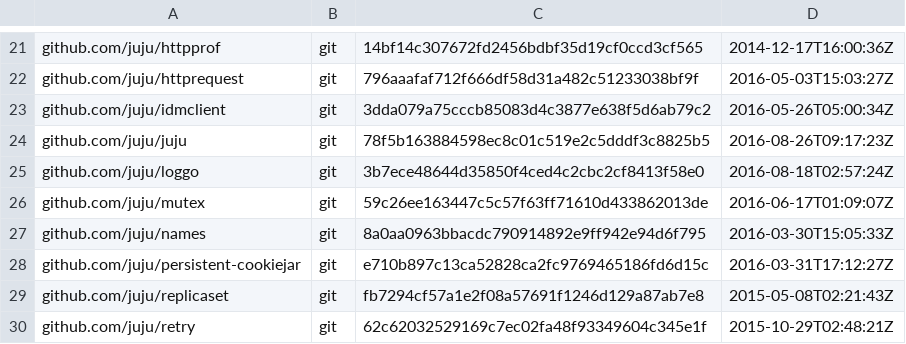
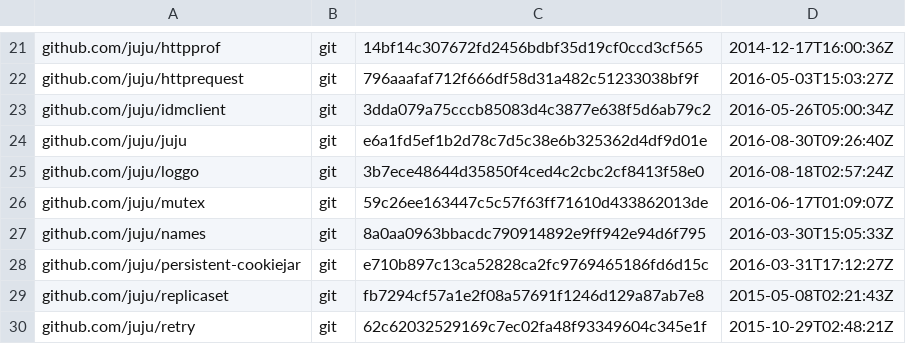
Before and after one commit to canonical/jimm, a TSV file: dependencies.tsv, drawn as a sheet; only a part is shown, gaps mark what is left out.

```diff
--- a/dependencies.tsv
+++ b/dependencies.tsv
@@ -23,3 +23,3 @@ github.com/juju/httprequest	git	796aaafaf712f666df58d31a482c51233038bf9f	2016-05
 github.com/juju/idmclient	git	3dda079a75cccb85083d4c3877e638f5d6ab79c2	2016-05-26T05:00:34Z
-github.com/juju/juju	git	78f5b163884598ec8c01c519e2c5dddf3c8825b5	2016-08-26T09:17:23Z
+github.com/juju/juju	git	e6a1fd5ef1b2d78c7d5c38e6b325362d4df9d01e	2016-08-30T09:26:40Z
 github.com/juju/loggo	git	3b7ece48644d35850f4ced4c2cbc2cf8413f58e0	2016-08-18T02:57:24Z
```
Also changed, not shown: 8 other files.
